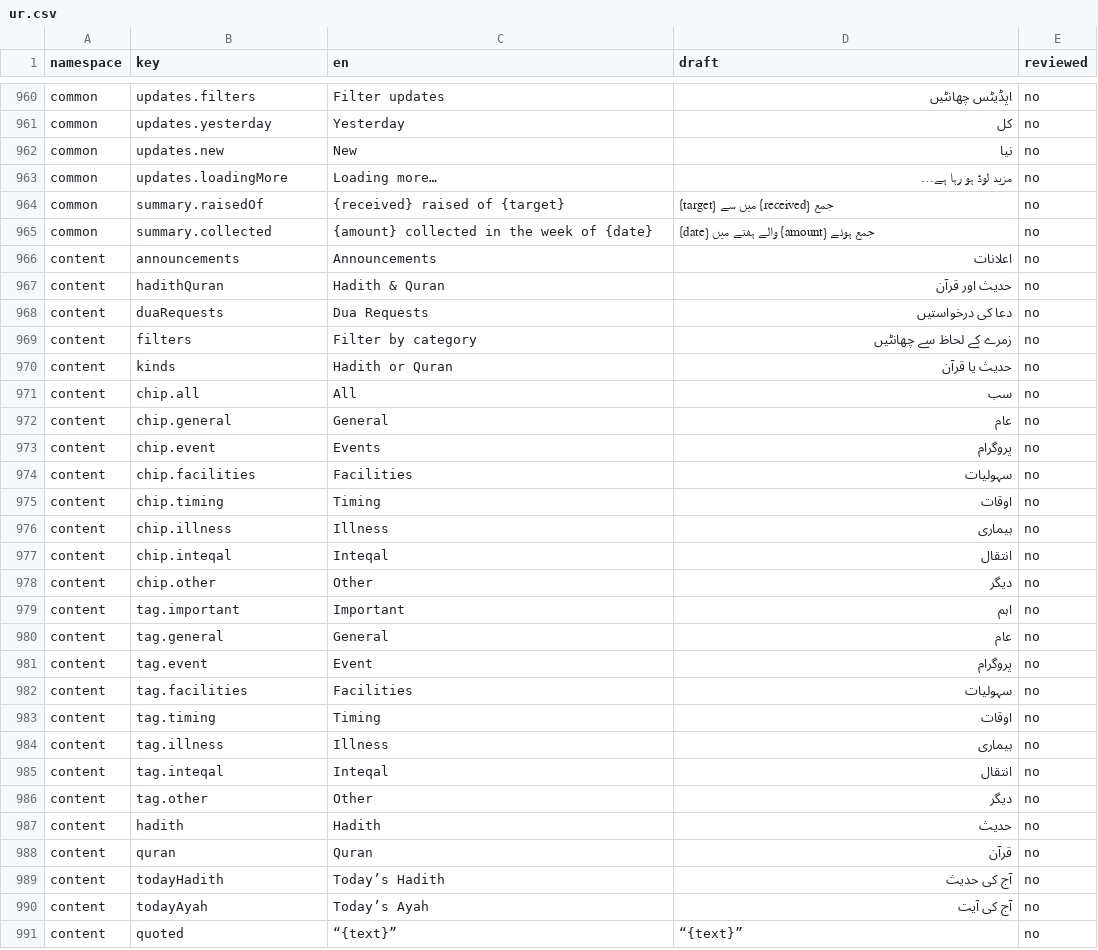
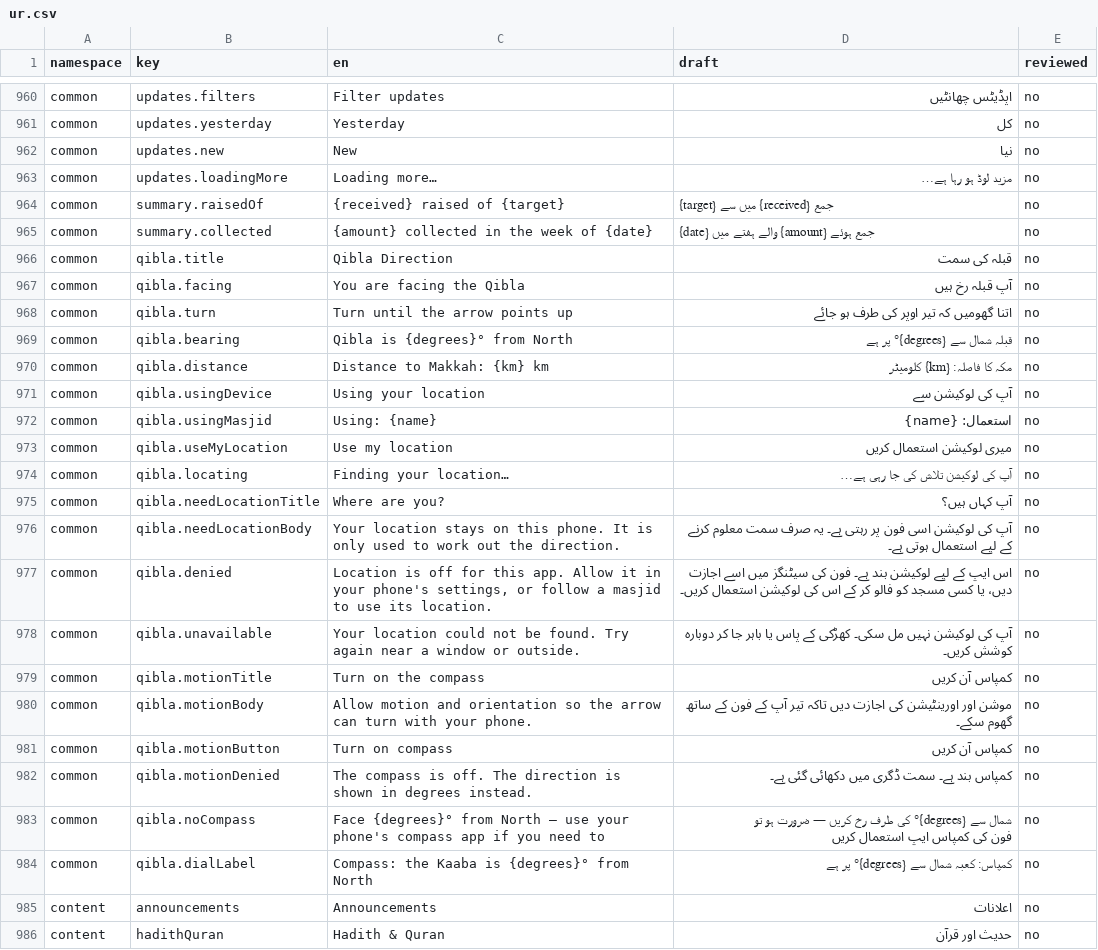
Before and after one commit to syedtalha88/Al-Masjid, a CSV file: packages/i18n/review/ur.csv, drawn as a sheet; only a part is shown, gaps mark what is left out; the shorter side is filled out with more unchanged rows; the diff names each change by its address in the sheet, - before the commit and + after, or states it on an @@ line.

```diff
--- a/packages/i18n/review/ur.csv
+++ b/packages/i18n/review/ur.csv
+row 966: common | qibla.title | Qibla Direction | قبلہ کی سمت | no
+row 967: common | qibla.facing | You are facing the Qibla | آپ قبلہ رخ ہیں | no
+row 968: common | qibla.turn | Turn until the arrow points up | اتنا گھومیں کہ تیر اوپر کی طرف ہو جائے | no
+row 969: common | qibla.bearing | Qibla is {degrees}° from North | قبلہ شمال سے {degrees}° پر ہے | no
+row 970: common | qibla.distance | Distance to Makkah: {km} km | مکہ کا فاصلہ: {km} کلومیٹر | no
+row 971: common | qibla.usingDevice | Using your location | آپ کی لوکیشن سے | no
+row 972: common | qibla.usingMasjid | Using: {name} | استعمال: {name} | no
+row 973: common | qibla.useMyLocation | Use my location | میری لوکیشن استعمال کریں | no
+row 974: common | qibla.locating | Finding your location… | آپ کی لوکیشن تلاش کی جا رہی ہے… | no
+row 975: common | qibla.needLocationTitle | Where are you? | آپ کہاں ہیں؟ | no
+row 976: common | qibla.needLocationBody | Your location stays on this phone. It is only used to work out the direction. | آپ کی لوکیشن اسی فون پر رہتی ہے۔ یہ صرف سمت معلوم کرنے کے لیے استعمال ہوتی ہے۔ | no
+row 977: common | qibla.denied | Location is off for this app. Allow it in your phone's settings, or follow a masjid to use its location. | اس ایپ کے لیے لوکیشن بند ہے۔ فون کی سیٹنگز میں اسے اجازت دیں، یا کسی مسجد کو فالو کر کے اس کی لوکیشن استعمال کریں۔ | no
+row 978: common | qibla.unavailable | Your location could not be found. Try again near a window or outside. | آپ کی لوکیشن نہیں مل سکی۔ کھڑکی کے پاس یا باہر جا کر دوبارہ کوشش کریں۔ | no
+row 979: common | qibla.motionTitle | Turn on the compass | کمپاس آن کریں | no
+row 980: common | qibla.motionBody | Allow motion and orientation so the arrow can turn with your phone. | موشن اور اورینٹیشن کی اجازت دیں تاکہ تیر آپ کے فون کے ساتھ گھوم سکے۔ | no
+row 981: common | qibla.motionButton | Turn on compass | کمپاس آن کریں | no
+row 982: common | qibla.motionDenied | The compass is off. The direction is shown in degrees instead. | کمپاس بند ہے۔ سمت ڈگری میں دکھائی گئی ہے۔ | no
+row 983: common | qibla.noCompass | Face {degrees}° from North — use your phone's compass app if you need to | شمال سے {degrees}° کی طرف رخ کریں — ضرورت ہو تو فون کی کمپاس ایپ استعمال کریں | no
+row 984: common | qibla.dialLabel | Compass: the Kaaba is {degrees}° from North | کمپاس: کعبہ شمال سے {degrees}° پر ہے | no
```
Also changed, not shown: packages/i18n/review/hi.csv, packages/i18n/review/te.csv, 44 other files.
